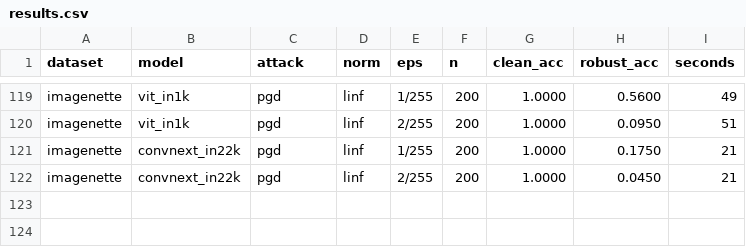
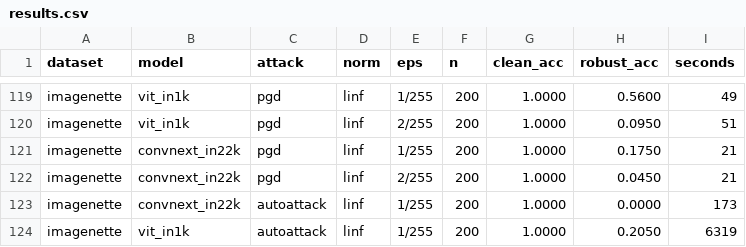
Before and after one commit to alexdeonise/mlsp-attack-zoo, a CSV file: results/results.csv, drawn as a sheet; only a part is shown, gaps mark what is left out.

Commit message:
AutoAttack at 1/255 on vit_in1k and convnext_in22k, n=200

```diff
--- a/results/results.csv
+++ b/results/results.csv
@@ -122 +122,3 @@ imagenette,convnext_in22k,pgd,linf,1/255,200,1.0000,0.1750,21
 imagenette,convnext_in22k,pgd,linf,2/255,200,1.0000,0.0450,21
+imagenette,convnext_in22k,autoattack,linf,1/255,200,1.0000,0.0000,173
+imagenette,vit_in1k,autoattack,linf,1/255,200,1.0000,0.2050,6319
```
Also changed, not shown: 1 other file.
